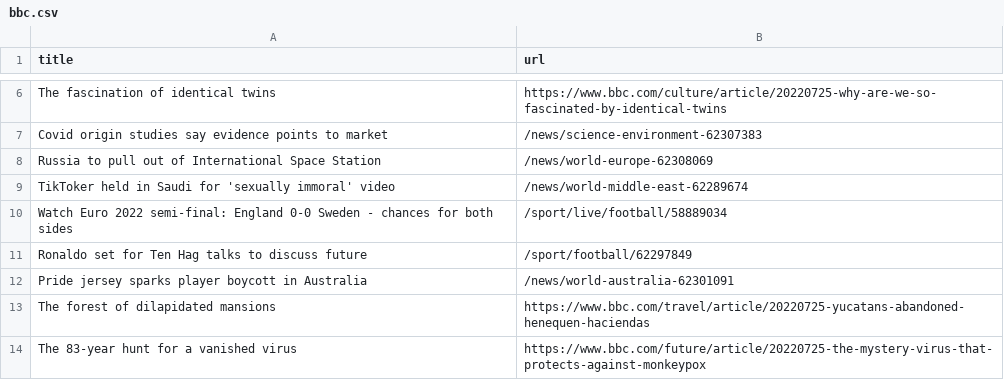
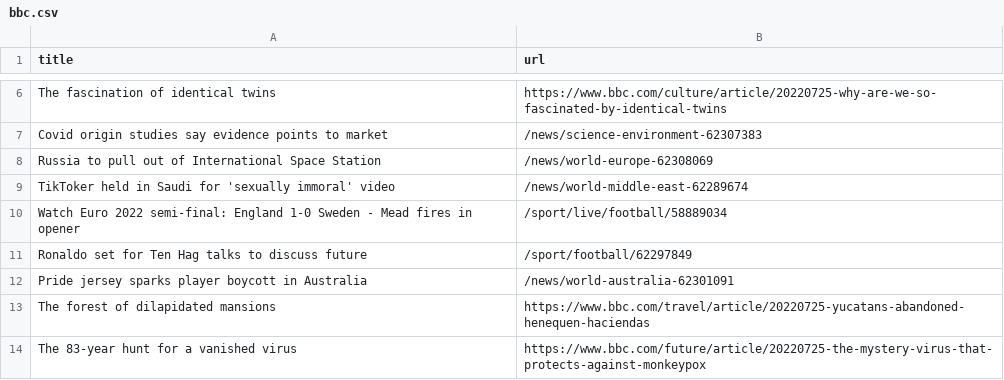
Before and after one commit to miotomita/automatic-scraper-bbc, a CSV file: bbc.csv, drawn as a sheet; only a part is shown, gaps mark what is left out.

```diff
--- a/bbc.csv
+++ b/bbc.csv
@@ -9,3 +9,3 @@ Russia to pull out of International Space Station,/news/world-europe-62308069
 TikToker held in Saudi for 'sexually immoral' video,/news/world-middle-east-62289674
-Watch Euro 2022 semi-final: England 0-0 Sweden - chances for both sides,/sport/live/football/58889034
+Watch Euro 2022 semi-final: England 1-0 Sweden - Mead fires in opener,/sport/live/football/58889034
 Ronaldo set for Ten Hag talks to discuss future,/sport/football/62297849
```
